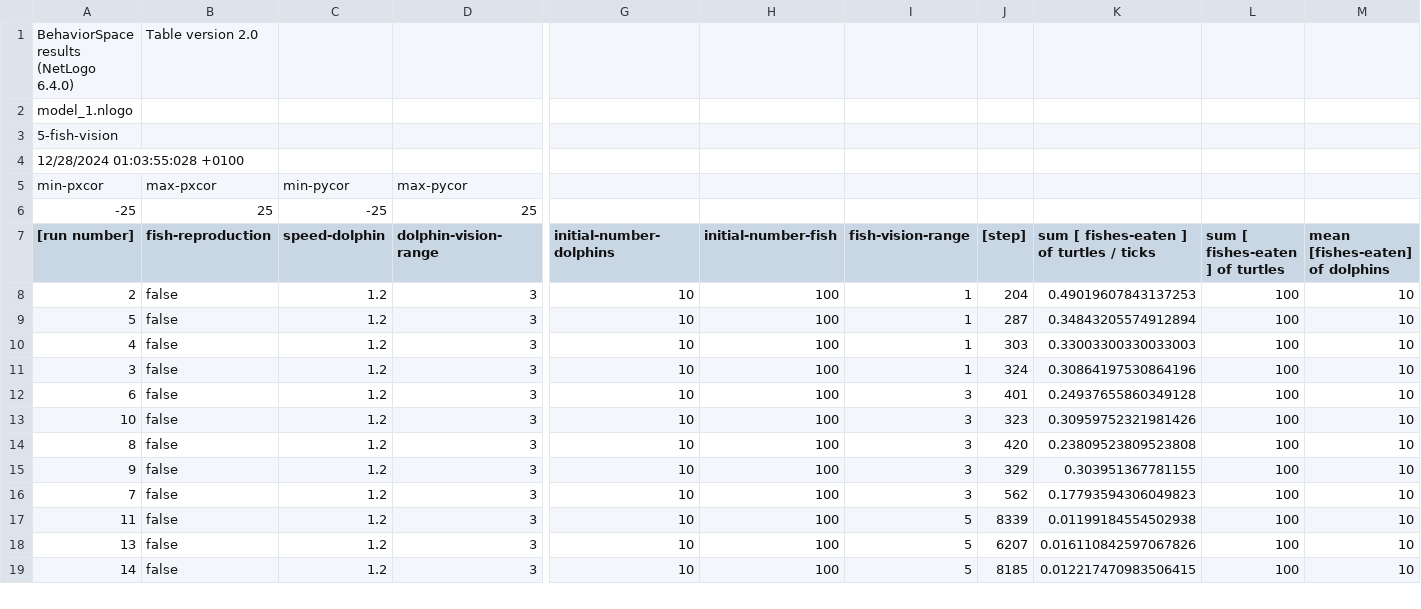
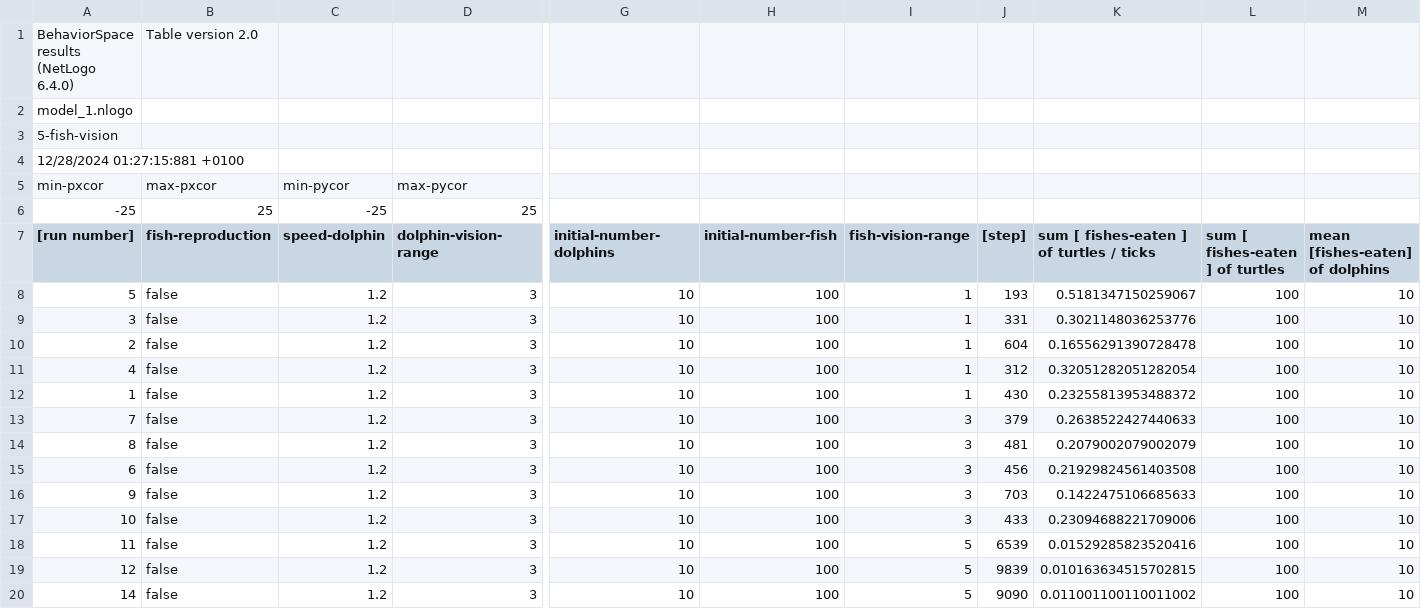
Before and after one commit to LuigiBrosNin/Luizo-s-notes, a CSV file: content/Master first year/Complex systems and network science/model_1 5-fish-vision-table.csv, drawn as a sheet; only a part is shown, gaps mark what is left out; removed rows and columns are numbered as before the commit, all else as after; rows hold the shown columns only; the diff covers the shown part only; the diff names each change by its address in the sheet, - before the commit and + after, or states it on an @@ line.

```diff
--- a/content/Master first year/Complex systems and network science/model_1 5-fish-vision-table.csv
+++ b/content/Master first year/Complex systems and network science/model_1 5-fish-vision-table.csv
-A4 ([run number]): 12/28/2024 01:03:55:028 +0100
+A4 ([run number]): 12/28/2024 01:27:15:881 +0100
-row 8: 2 | false | 1.2 | 3 | 10 | 100 | 1 | 204 | 0.49019607843137253 | 100 | 10
-J8 ([step]): 287
+J8 ([step]): 193
-K8: 0.34843205574912894
+K8: 0.5181347150259067
+row 9: 3 | false | 1.2 | 3 | 10 | 100 | 1 | 331 | 0.3021148036253776 | 100 | 10
+row 10: 2 | false | 1.2 | 3 | 10 | 100 | 1 | 604 | 0.16556291390728478 | 100 | 10
-J11 ([step]): 303
+J11 ([step]): 312
-K11: 0.33003300330033003
+K11: 0.32051282051282054
-A12 ([run number]): 3
+A12 ([run number]): 1
-J12 ([step]): 324
+J12 ([step]): 430
-K12: 0.30864197530864196
+K12: 0.23255813953488372
-A13 ([run number]): 6
+A13 ([run number]): 7
-J13 ([step]): 401
+J13 ([step]): 379
-K13: 0.24937655860349128
+K13: 0.2638522427440633
-row 13: 10 | false | 1.2 | 3 | 10 | 100 | 3 | 323 | 0.30959752321981426 | 100 | 10
-J14 ([step]): 420
+J14 ([step]): 481
-K14: 0.23809523809523808
+K14: 0.2079002079002079
+row 15: 6 | false | 1.2 | 3 | 10 | 100 | 3 | 456 | 0.21929824561403508 | 100 | 10
-J16 ([step]): 329
+J16 ([step]): 703
-K16: 0.303951367781155
+K16: 0.1422475106685633
-A17 ([run number]): 7
+A17 ([run number]): 10
-J17 ([step]): 562
+J17 ([step]): 433
-K17: 0.17793594306049823
+K17: 0.23094688221709006
-J18 ([step]): 8339
+J18 ([step]): 6539
-K18: 0.01199184554502938
+K18: 0.01529285823520416
-A19 ([run number]): 13
+A19 ([run number]): 12
-J19 ([step]): 6207
+J19 ([step]): 9839
-K19: 0.016110842597067826
+K19: 0.010163634515702815
-J20 ([step]): 8185
+J20 ([step]): 9090
-K20: 0.012217470983506415
+K20: 0.011001100110011002
```
Also changed, not shown: 1 removed row and 19 edited cells elsewhere in this file, content/Master first year/Complex systems and network science/model_1 5-fish-vision-reproduction-table.csv, 3 other files.
